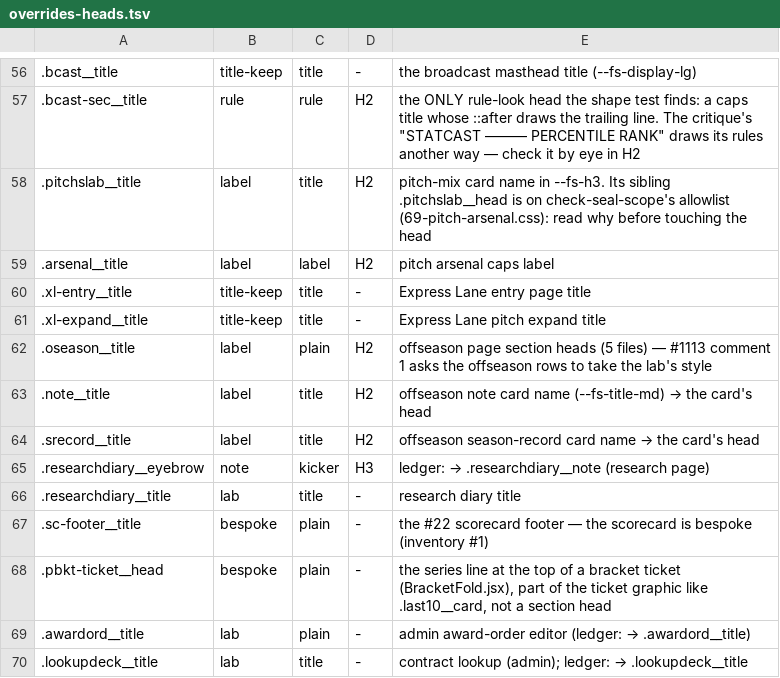
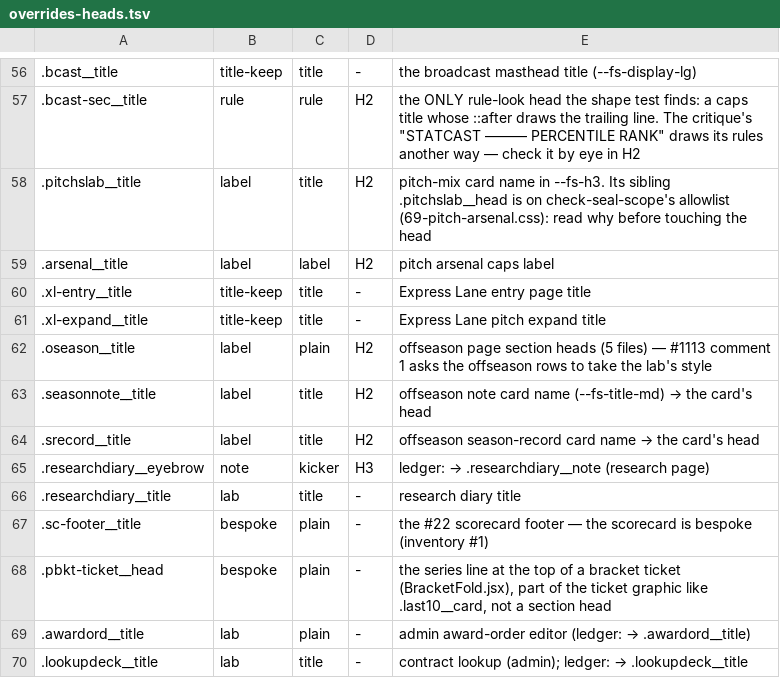
Before and after one commit to gzilavyss2025/bbsbh, a TSV file: .scratch/design-system/card-collapse/overrides-heads.tsv, drawn as a sheet; only a part is shown, gaps mark what is left out.

```diff
--- a/.scratch/design-system/card-collapse/overrides-heads.tsv
+++ b/.scratch/design-system/card-collapse/overrides-heads.tsv
@@ -62,3 +62,3 @@
 .oseason__title	label	plain	H2	offseason page section heads (5 files) — #1113 comment 1 asks the offseason rows to take the lab's style
-.note__title	label	title	H2	offseason note card name (--fs-title-md) → the card's head
+.seasonnote__title	label	title	H2	offseason note card name (--fs-title-md) → the card's head
 .srecord__title	label	title	H2	offseason season-record card name → the card's head
```
Also changed, not shown: .scratch/design-system/card-collapse/overrides.tsv, 2 other files.
